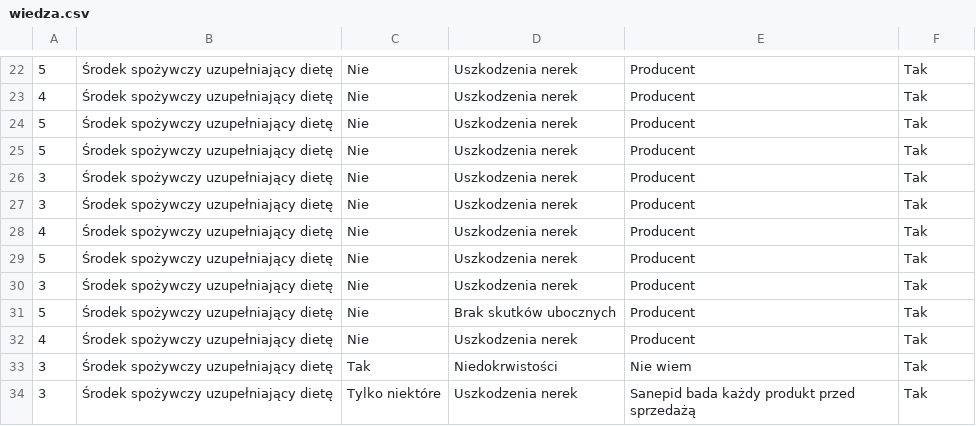
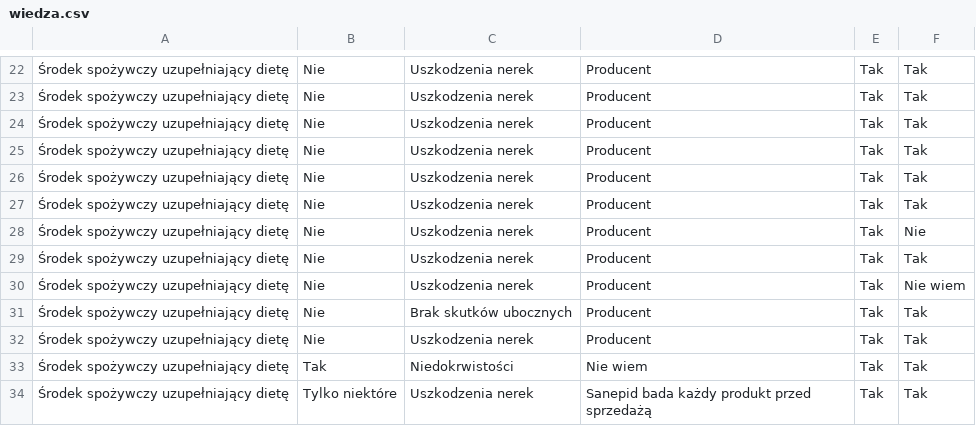
Before and after one commit to osdjp-lab/mary-msc-thesis, a CSV file: data/4-groups/wiedza.csv, drawn as a sheet; only a part is shown, gaps mark what is left out; removed rows and columns are numbered as before the commit, all else as after; the diff covers the shown part only; the diff names each change by its address in the sheet, - before the commit and + after, or states it on an @@ line.

```diff
--- a/data/4-groups/wiedza.csv
+++ b/data/4-groups/wiedza.csv
-column A, rows 22-29: 5 | 4 | 5 | 5 | 3 | 3 | 4 | 5; rows 31-34: 5 | 4 | 3 | 3
+column E, rows 22-27: all Tak; rows 29-34: all Tak
+row 28: Środek spożywczy uzupełniający dietę | Nie | Uszkodzenia nerek | Producent | Tak | Nie
-F30: Tak
+F30: Nie wiem
-row 30: 3 | Środek spożywczy uzupełniający dietę | Nie | Uszkodzenia nerek | Producent | Tak
```
Also changed, not shown: 1 added row, 1 removed row, 2 moved rows and 22 edited cells elsewhere in this file, data/4-groups/grupowanie.csv, data/4-groups/preferencje.csv, 31 other files.
